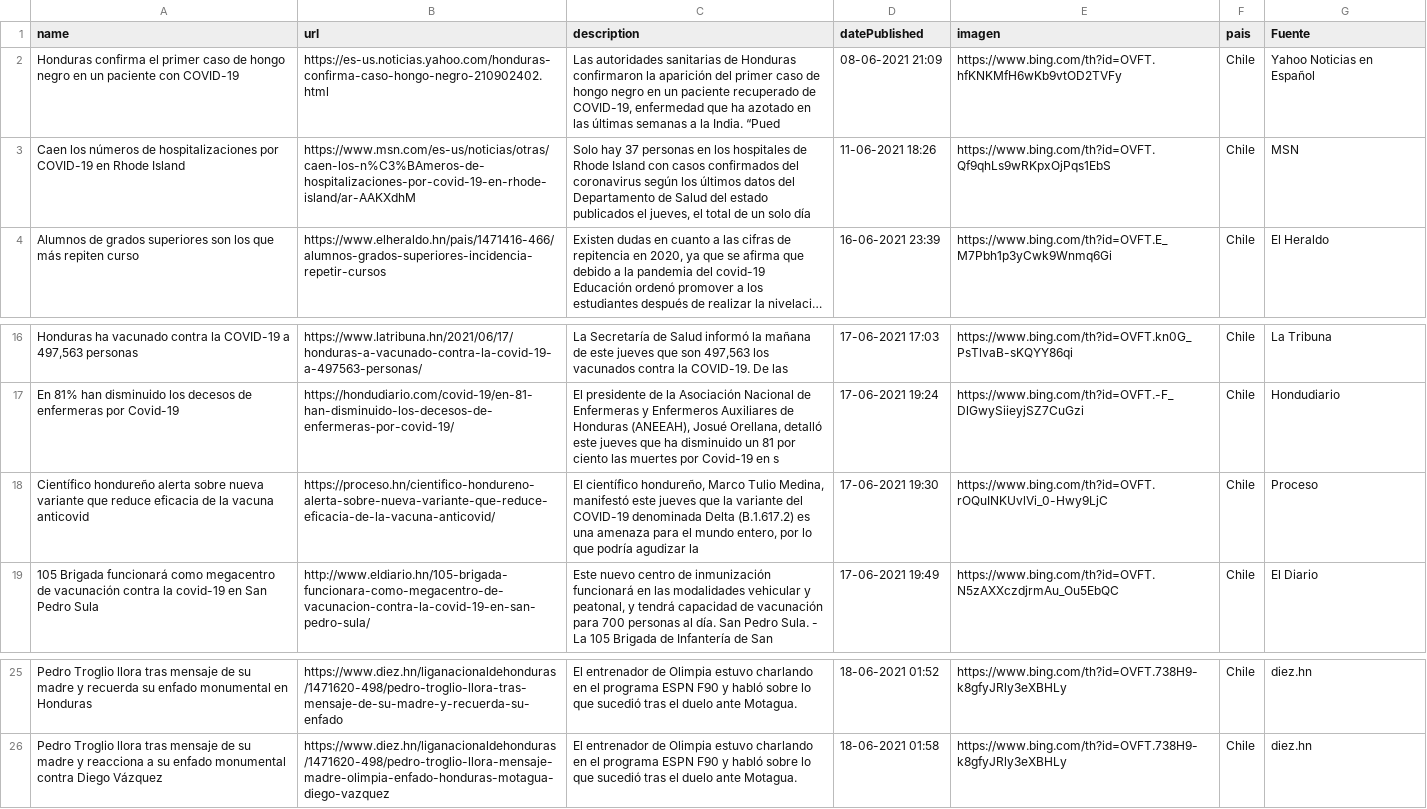
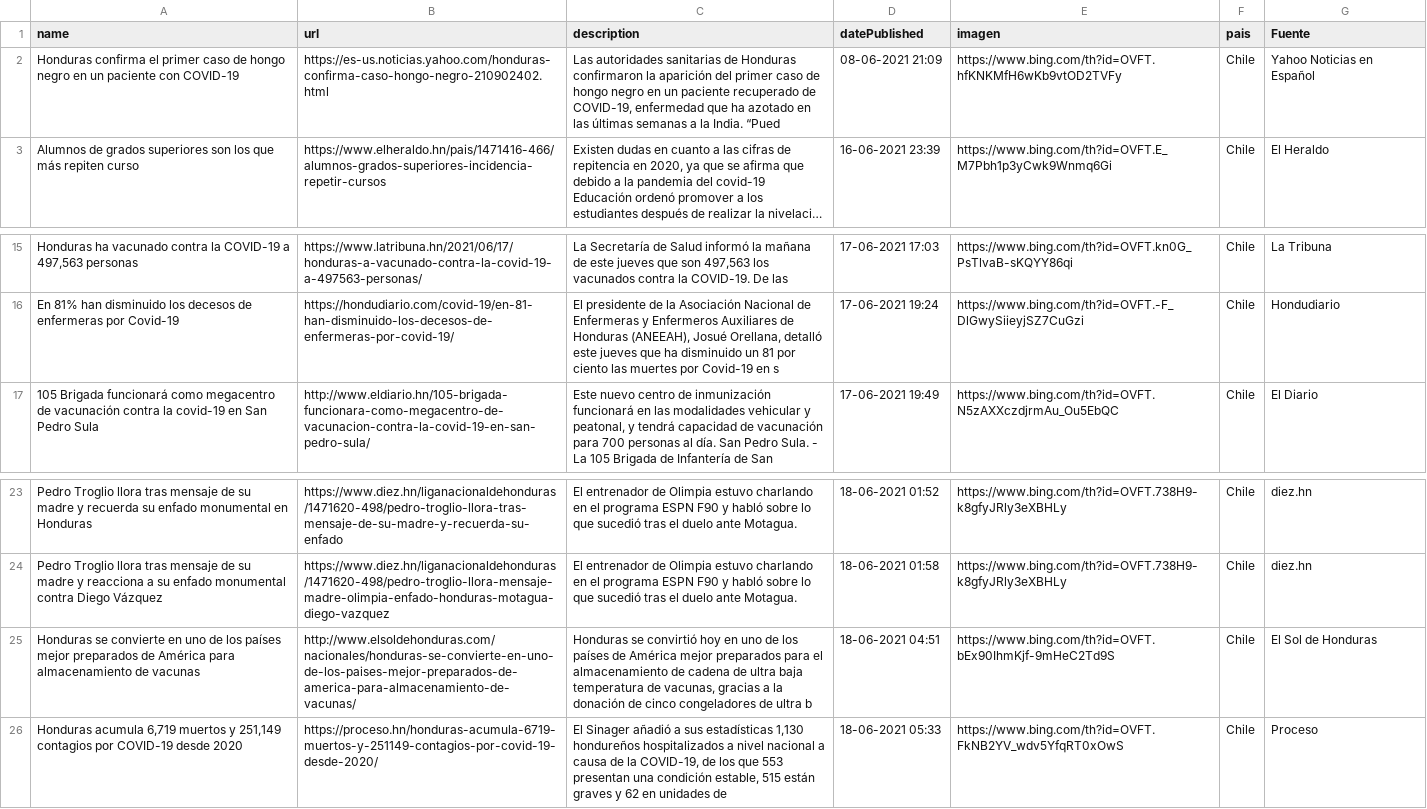
Before and after one commit to hectorflores329/github-actions_HN, a CSV file: Bing/News/Honduras.csv, drawn as a sheet; only a part is shown, gaps mark what is left out; long unchanged cells end in …; removed rows and columns are numbered as before the commit, all else as after; the diff names each change by its address in the sheet, - before the commit and + after, or states it on an @@ line.

Commit message:
Descargado archivos

```diff
--- a/Bing/News/Honduras.csv
+++ b/Bing/News/Honduras.csv
-row 3: Caen los números de hospitalizaciones por COVID-19 en Rhode Island | https://www.msn.com/es-us/noticias/otras/caen-los-n%C3%BAmeros-de-hospitalizaciones-por-covid-19-en-rhode-island/ar-AAKXdhM | Solo hay 37 personas en los hospitales de Rhode Island con casos confirmados del coronavirus según los últimos datos del Departamento de Salud del estado publicados el jueves, el total de un solo día | 11-06-2021 18:26 | https://www.bing.com/th?id=OVFT.Qf9qhLs9wRKpxOjPqs1EbS | Chile | MSN
-row 18: Científico hondureño alerta sobre nueva variante que reduce eficacia de la vacuna anticovid | https://proceso.hn/cientifico-hondureno-alerta-sobre-nueva-variante-que-reduce-eficacia-de-la-vacuna-anticovid/ | El científico hondureño, Marco Tulio Medina, manifestó este jueves que la variante del COVID-19 denominada Delta (B.1.617.2) es una amenaza para el mundo entero, por lo que podría agudizar la | 17-06-2021 19:30 | https://www.bing.com/th?id=OVFT.rOQuINKUvlVi_0-Hwy9LjC | Chile | Proceso
+row 25: Honduras se convierte en uno de los países mejor preparados de América para almacenamiento de vacunas | http://www.elsoldehonduras.com/nacionales/honduras-se-convierte-en-uno-de-los-paises-mejor-preparados-de-america-para-almacenamiento-de-vacunas/ | Honduras se convirtió hoy en uno de los países de América mejor preparados para el almacenamiento de cadena de ultra baja temperatura de vacunas, gracias a la donación de cinco congeladores de ultra b | 18-06-2021 04:51 | https://www.bing.com/th?id=OVFT.bEx90IhmKjf-9mHeC2Td9S | Chile | El Sol de Honduras
+row 26: Honduras acumula 6,719 muertos y 251,149 contagios por COVID-19 desde 2020 | https://proceso.hn/honduras-acumula-6719-muertos-y-251149-contagios-por-covid-19-desde-2020/ | El Sinager añadió a sus estadísticas 1,130 hondureños hospitalizados a nivel nacional a causa de la COVID-19, de los que 553 presentan una condición estable, 515 están graves y 62 en unidades de | 18-06-2021 05:33 | https://www.bing.com/th?id=OVFT.FkNB2YV_wdv5YfqRT0xOwS | Chile | Proceso
```
